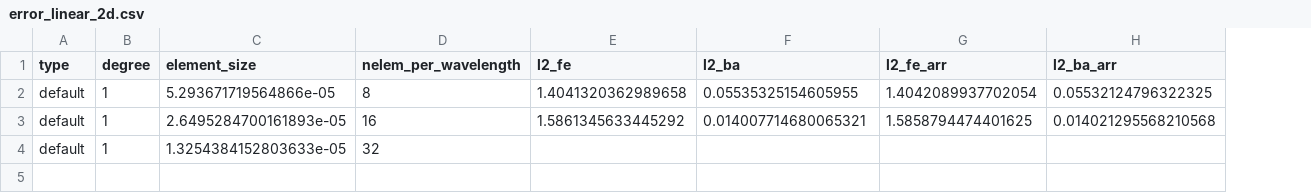
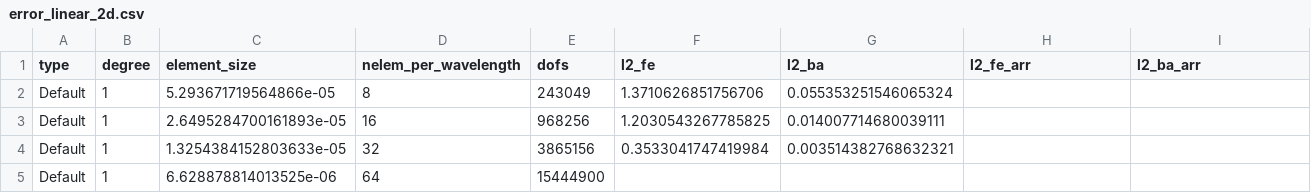
Before and after one commit to adeebkor/fenicsx-fus, a CSV file: data/error_linear_2d.csv, drawn as a sheet; addresses are those after the commit; the diff names each change by its address in the sheet, - before the commit and + after, or states it on an @@ line.

Commit message:
Update error data

```diff
--- a/data/error_linear_2d.csv
+++ b/data/error_linear_2d.csv
+column E (dofs), rows 2-4: 243049 | 968256 | 3865156
-A2:A4 (type): default
+A2:A4 (type): Default
-F2 (l2_fe): 1.4041320362989658
+F2 (l2_fe): 1.3710626851756706
-G2 (l2_ba): 0.05535325154605955
+G2 (l2_ba): 0.055353251546065324
-H2 (l2_fe_arr): 1.4042089937702054
+H2 (l2_fe_arr): (empty)
-I2 (l2_ba_arr): 0.05532124796322325
+I2 (l2_ba_arr): (empty)
-F3 (l2_fe): 1.5861345633445292
+F3 (l2_fe): 1.2030543267785825
-G3 (l2_ba): 0.014007714680065321
+G3 (l2_ba): 0.014007714680039111
-H3 (l2_fe_arr): 1.5858794474401625
+H3 (l2_fe_arr): (empty)
-I3 (l2_ba_arr): 0.014021295568210568
+I3 (l2_ba_arr): (empty)
-F4 (l2_fe): (empty)
+F4 (l2_fe): 0.3533041747419984
-G4 (l2_ba): (empty)
+G4 (l2_ba): 0.003514382768632321
+row 5: Default | 1 | 6.628878814013525e-06 | 64 | 15444900
```
